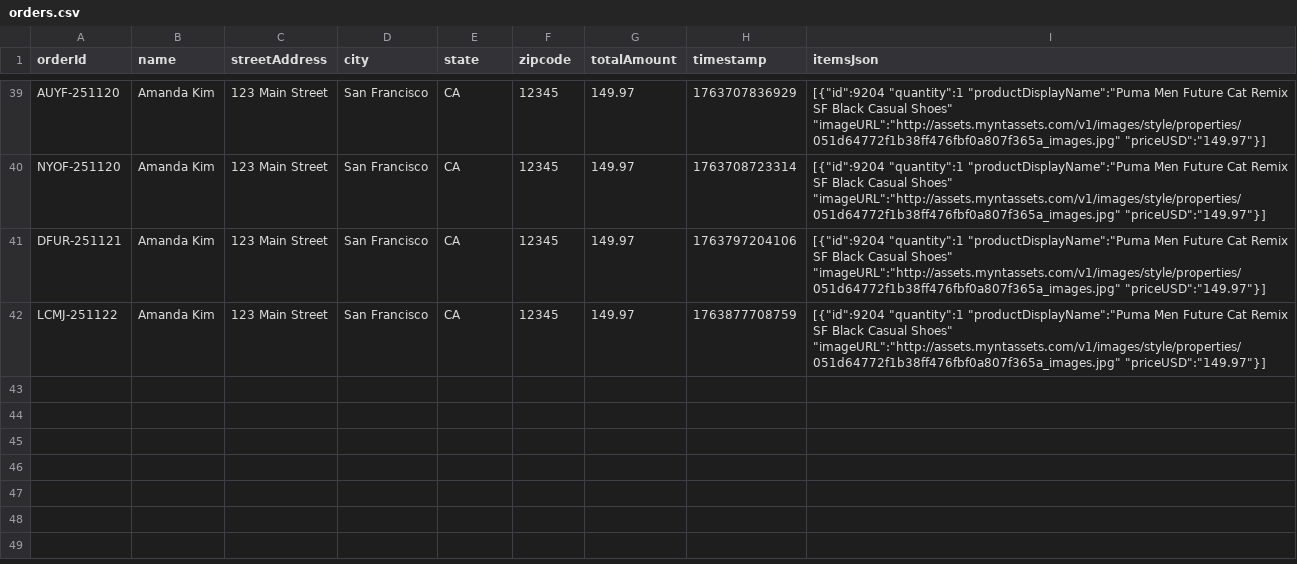
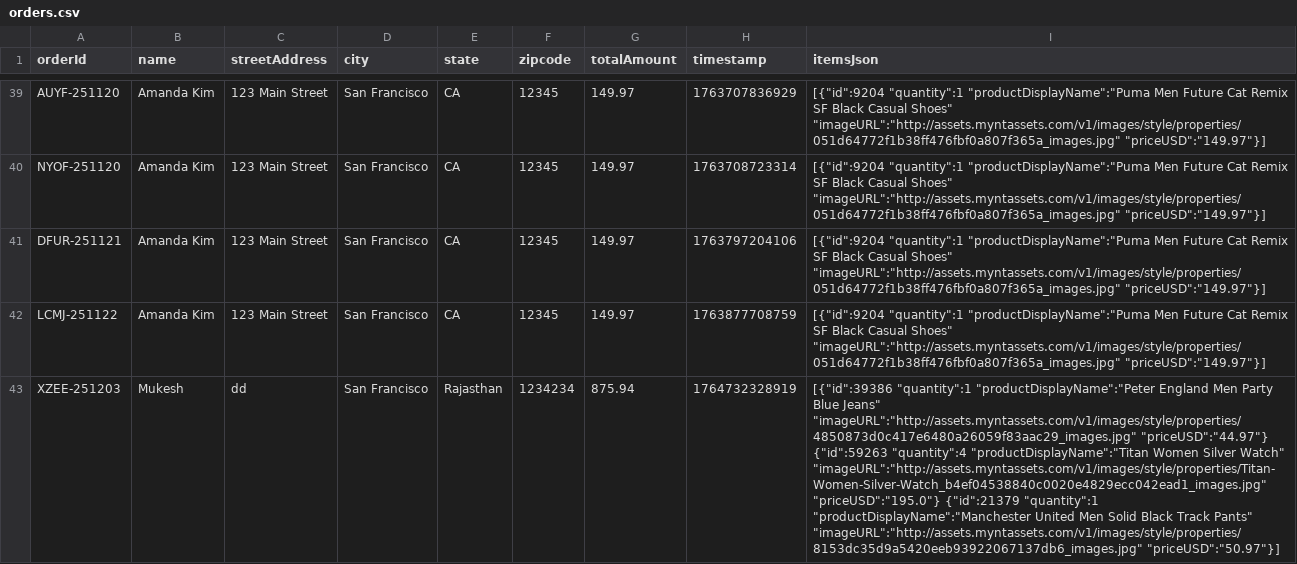
Before and after one commit to Geck-AI/geck-demo, a CSV file: public/data/orders.csv, drawn as a sheet; only a part is shown, gaps mark what is left out; the diff names each change by its address in the sheet, - before the commit and + after, or states it on an @@ line.

```diff
--- a/public/data/orders.csv
+++ b/public/data/orders.csv
+row 43: XZEE-251203 | Mukesh | dd | San Francisco | Rajasthan | 1234234 | 875.94 | 1764732328919 | [{"id":39386 "quantity":1 "productDisplayName":"Peter England Men Party Blue Jeans" "imageURL":"http://assets.myntassets.com/v1/images/style/properties/4850873d0c417e6480a26059f83aac29_images.jpg" "priceUSD":"44.97"} {"id":59263 "quantity":4 "productDisplayName":"Titan Women Silver Watch" "imageURL":"http://assets.myntassets.com/v1/images/style/properties/Titan-Women-Silver-Watch_b4ef04538840c0020e4829ecc042ead1_images.jpg" "priceUSD":"195.0"} {"id":21379 "quantity":1 "productDisplayName":"Manchester United Men Solid Black Track Pants" "imageURL":"http://assets.myntassets.com/v1/images/style/properties/8153dc35d9a5420eeb93922067137db6_images.jpg" "priceUSD":"50.97"}]
```
Also changed, not shown: 21 other files.
